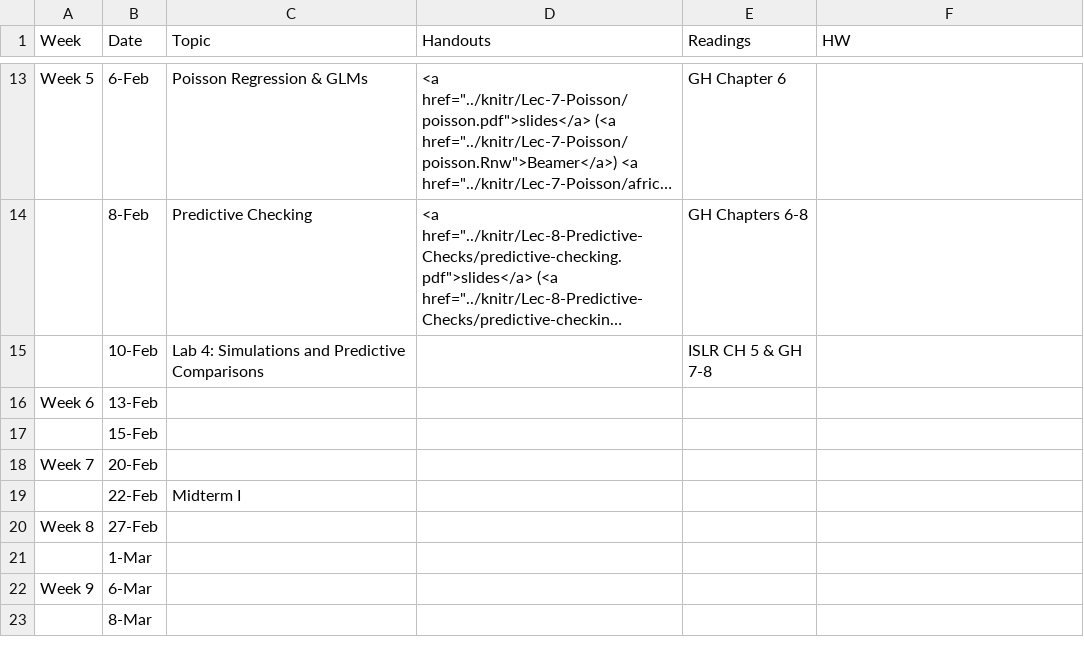
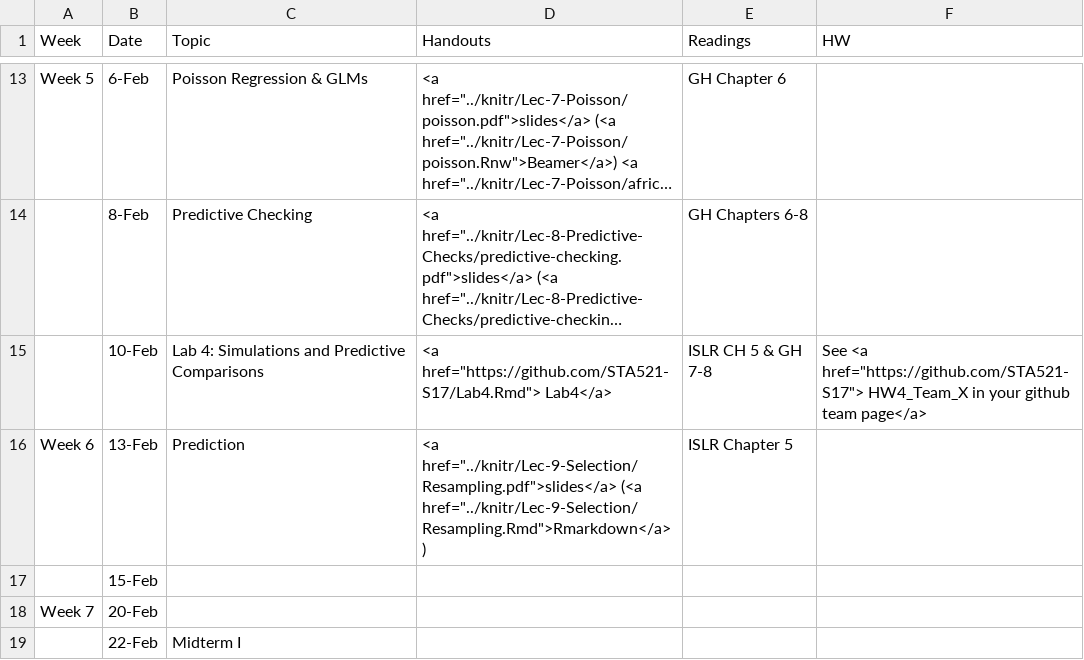
Before and after one commit to STA521-S17/sta521-S17-website, a CSV file: STA521_S17_web/_csv/schedule.csv, drawn as a sheet; only a part is shown, gaps mark what is left out; the shorter side is filled out with more unchanged rows; long unchanged cells end in …; the diff names each change by its address in the sheet, - before the commit and + after, or states it on an @@ line.

```diff
--- a/STA521_S17_web/_csv/schedule.csv
+++ b/STA521_S17_web/_csv/schedule.csv
-D15 (Handouts): (empty)
+D15 (Handouts): <a href="https://github.com/STA521-S17/Lab4.Rmd"> Lab4</a>
-F15 (HW): (empty)
+F15 (HW): See <a href="https://github.com/STA521-S17"> HW4_Team_X in your github team page</a>
-C16 (Topic): (empty)
+C16 (Topic): Prediction
-D16 (Handouts): (empty)
+D16 (Handouts): <a href="../knitr/Lec-9-Selection/Resampling.pdf">slides</a> (<a href="../knitr/Lec-9-Selection/Resampling.Rmd">Rmarkdown</a> )
-E16 (Readings): (empty)
+E16 (Readings): ISLR Chapter 5
```
Also changed, not shown: 5 other files.
